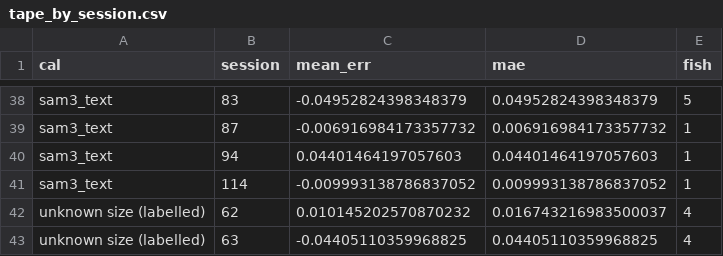
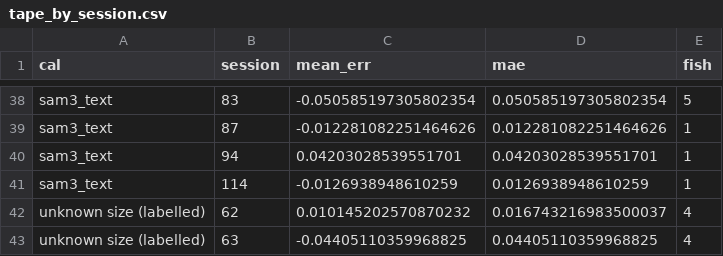
Before and after one commit to UCSD-E4E/cscw-fishsense2027, a CSV file: calibration_analysis/e1j_size_constancy/tape_by_session.csv, drawn as a sheet; only a part is shown, gaps mark what is left out; the diff covers the shown part only; the diff names each change by its address in the sheet, - before the commit and + after, or states it on an @@ line.

```diff
--- a/calibration_analysis/e1j_size_constancy/tape_by_session.csv
+++ b/calibration_analysis/e1j_size_constancy/tape_by_session.csv
-C38 (mean_err): -0.04952824398348379
+C38 (mean_err): -0.050585197305802354
-D38 (mae): 0.04952824398348379
+D38 (mae): 0.050585197305802354
-C39 (mean_err): -0.006916984173357732
+C39 (mean_err): -0.012281082251464626
-D39 (mae): 0.006916984173357732
+D39 (mae): 0.012281082251464626
-C40 (mean_err): 0.04401464197057603
+C40 (mean_err): 0.04203028539551701
-D40 (mae): 0.04401464197057603
+D40 (mae): 0.04203028539551701
-C41 (mean_err): -0.009993138786837052
+C41 (mean_err): -0.0126938948610259
-D41 (mae): 0.009993138786837052
+D41 (mae): 0.0126938948610259
```
Also changed, not shown: 32 edited cells elsewhere in this file, calibration_analysis/e1j_size_constancy/sam_sizes_detail.csv, calibration_analysis/e1j_size_constancy/sizes/sam3_box.csv, 2 other files.
